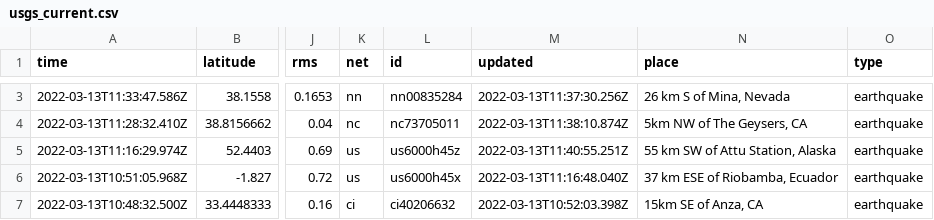
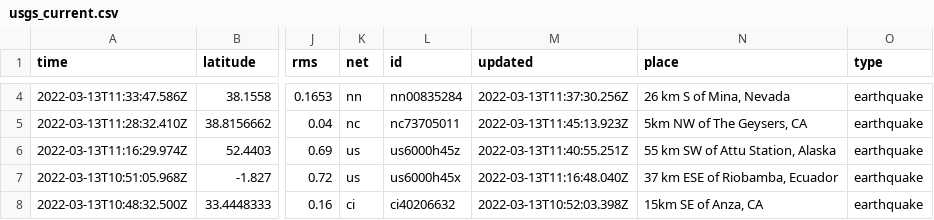
Before and after one commit to DevonMilley/dbk-calendar-actions, a CSV file: usgs_current.csv, drawn as a sheet; only a part is shown, gaps mark what is left out; addresses are those after the commit; the diff covers the shown part only; the diff names each change by its address in the sheet, - before the commit and + after, or states it on an @@ line.

```diff
--- a/usgs_current.csv
+++ b/usgs_current.csv
-M5 (updated): 2022-03-13T11:38:10.874Z
+M5 (updated): 2022-03-13T11:45:13.923Z
```
Also changed, not shown: 1 added row, 3 removed rows and 10 edited cells elsewhere in this file.
